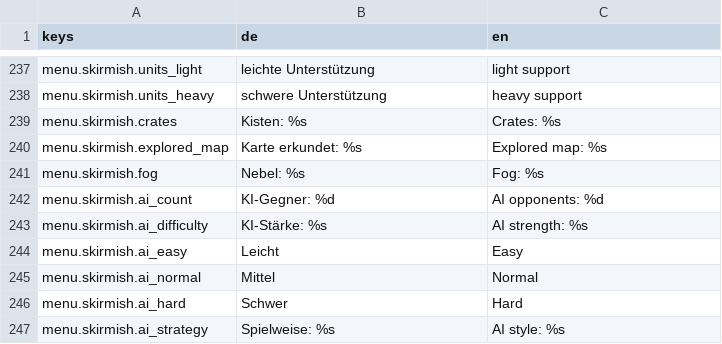
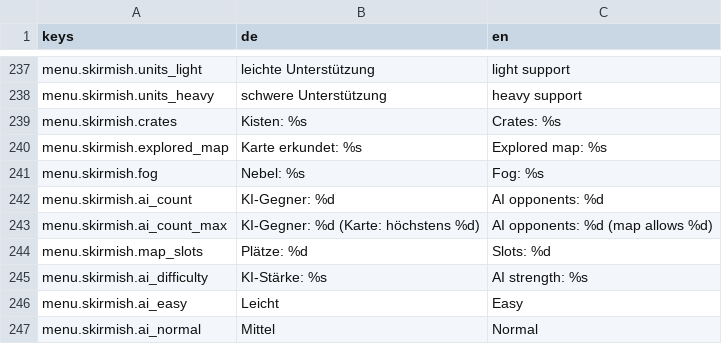
Before and after one commit to tomgoeck/pocketra, a CSV file: game/i18n/strings.csv, drawn as a sheet; only a part is shown, gaps mark what is left out; the shorter side is filled out with more unchanged rows; the diff names each change by its address in the sheet, - before the commit and + after, or states it on an @@ line.

```diff
--- a/game/i18n/strings.csv
+++ b/game/i18n/strings.csv
+row 243: menu.skirmish.ai_count_max | KI-Gegner: %d (Karte: höchstens %d) | AI opponents: %d (map allows %d)
+row 244: menu.skirmish.map_slots | Plätze: %d | Slots: %d
```
Also changed, not shown: 14 other files.
